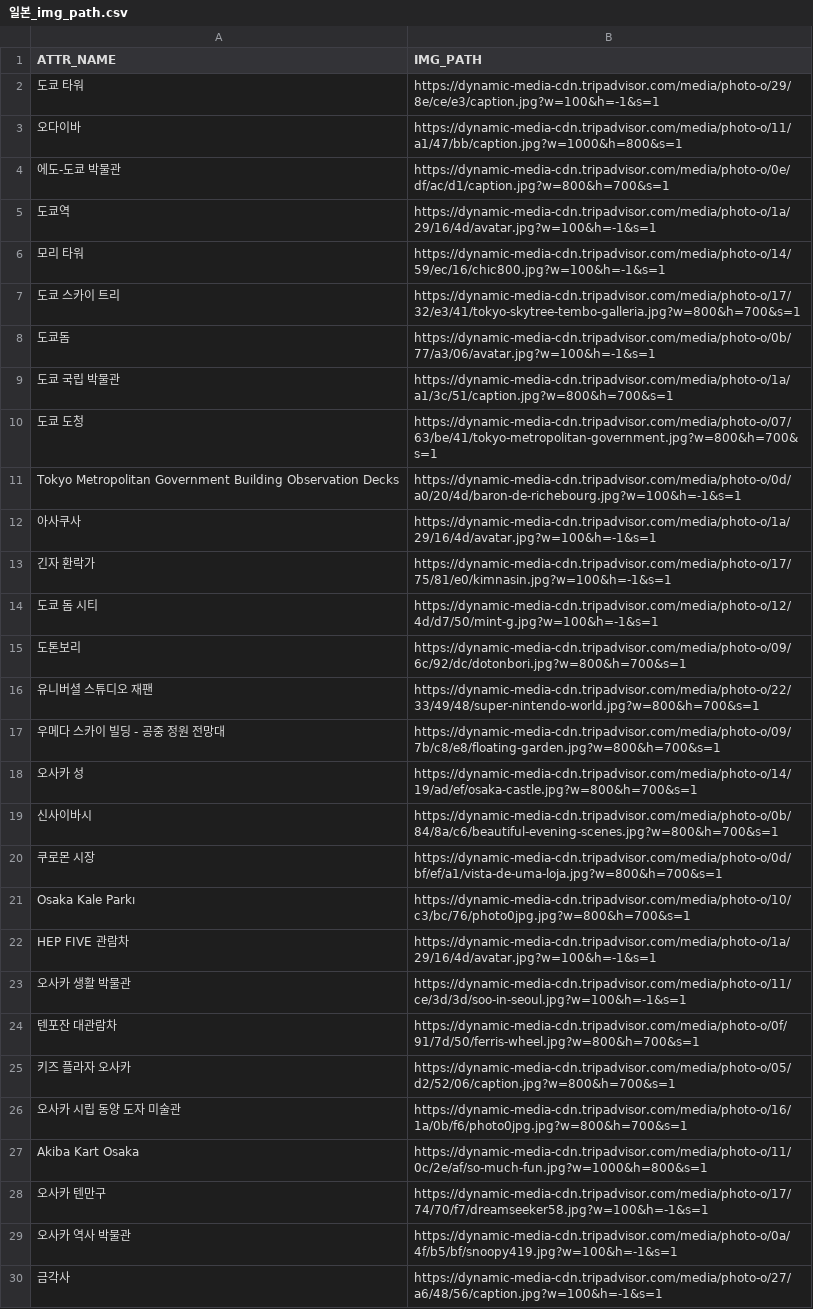
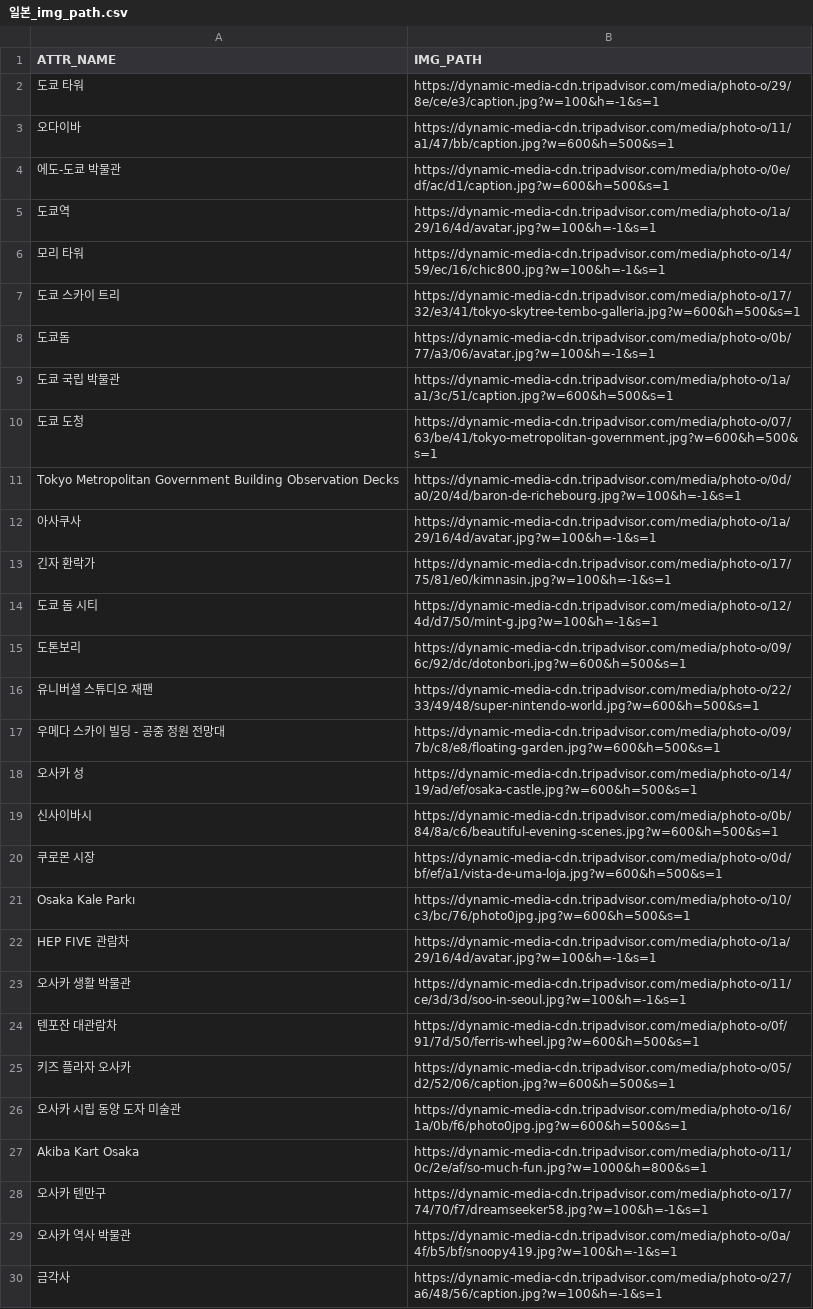
Before and after one commit to 6-6ho/DailyTour, a CSV file: Data/picture-data/일본_img_path.csv, drawn as a sheet; only a part is shown; the diff covers the shown part only.

Commit message:
Changes to be committed: 	modified:   Crawler/attr_picture_crawler.py 	modified:   "Data/Review_Data/Attr_Review/\353\262\240\355\212\270\353\202\250_attr_review_recent.json" 	modified:   "Data/Review_Data/Attr_Review/\353\262\240\355\212\270\353\202\250_attr_review_train.json" 	modified:   "Data/Review_Data/Attr_Review/\354\235\274\353\263\270_attr_review_recent.json" 	modified:   "Data/Review_Data/Attr_Review/\354\235\274\353\263\270_attr_review_train.json" 	modified:   "Data/Review_Data/Attr_Review/\354\244\221\352\265\255_attr_review_recent.json" 	modified:   "Data/Review_Data/Attr_Review/\354\244\221\352\265\255_attr_review_train.json" 	modified:   "Data/picture-data/\354\235\274\353\263\270_img_path.csv"

```diff
--- a/Data/picture-data/일본_img_path.csv
+++ b/Data/picture-data/일본_img_path.csv
@@ -2,10 +2,10 @@ ATTR_NAME,IMG_PATH
 도쿄 타워,https://dynamic-media-cdn.tripadvisor.com/media/photo-o/29/8e/ce/e3/caption.jpg?w=100&h=-1&s=1
-오다이바,https://dynamic-media-cdn.tripadvisor.com/media/photo-o/11/a1/47/bb/caption.jpg?w=1000&h=800&s=1
-에도-도쿄 박물관,https://dynamic-media-cdn.tripadvisor.com/media/photo-o/0e/df/ac/d1/caption.jpg?w=800&h=700&s=1
+오다이바,https://dynamic-media-cdn.tripadvisor.com/media/photo-o/11/a1/47/bb/caption.jpg?w=600&h=500&s=1
+에도-도쿄 박물관,https://dynamic-media-cdn.tripadvisor.com/media/photo-o/0e/df/ac/d1/caption.jpg?w=600&h=500&s=1
 도쿄역,https://dynamic-media-cdn.tripadvisor.com/media/photo-o/1a/29/16/4d/avatar.jpg?w=100&h=-1&s=1
 모리 타워,https://dynamic-media-cdn.tripadvisor.com/media/photo-o/14/59/ec/16/chic800.jpg?w=100&h=-1&s=1
-도쿄 스카이 트리,https://dynamic-media-cdn.tripadvisor.com/media/photo-o/17/32/e3/41/tokyo-skytree-tembo-galleria.jpg?w=800&h=700&s=1
+도쿄 스카이 트리,https://dynamic-media-cdn.tripadvisor.com/media/photo-o/17/32/e3/41/tokyo-skytree-tembo-galleria.jpg?w=600&h=500&s=1
 도쿄돔,https://dynamic-media-cdn.tripadvisor.com/media/photo-o/0b/77/a3/06/avatar.jpg?w=100&h=-1&s=1
-도쿄 국립 박물관,https://dynamic-media-cdn.tripadvisor.com/media/photo-o/1a/a1/3c/51/caption.jpg?w=800&h=700&s=1
-도쿄 도청,https://dynamic-media-cdn.tripadvisor.com/media/photo-o/07/63/be/41/tokyo-metropolitan-government.jpg?w=800&h=700&s=1
+도쿄 국립 박물관,https://dynamic-media-cdn.tripadvisor.com/media/photo-o/1a/a1/3c/51/caption.jpg?w=600&h=500&s=1
+도쿄 도청,https://dynamic-media-cdn.tripadvisor.com/media/photo-o/07/63/be/41/tokyo-metropolitan-government.jpg?w=600&h=500&s=1
 Tokyo Metropolitan Government Building Observation Decks,https://dynamic-media-cdn.tripadvisor.com/media/photo-o/0d/a0/20/4d/baron-de-richebourg.jpg?w=100&h=-1&s=1
@@ -14,14 +14,14 @@ Tokyo Metropolitan Government Building Observation Decks,https://dynamic-media-c
 도쿄 돔 시티,https://dynamic-media-cdn.tripadvisor.com/media/photo-o/12/4d/d7/50/mint-g.jpg?w=100&h=-1&s=1
-도톤보리,https://dynamic-media-cdn.tripadvisor.com/media/photo-o/09/6c/92/dc/dotonbori.jpg?w=800&h=700&s=1
-유니버셜 스튜디오 재팬,https://dynamic-media-cdn.tripadvisor.com/media/photo-o/22/33/49/48/super-nintendo-world.jpg?w=800&h=700&s=1
-우메다 스카이 빌딩 - 공중 정원 전망대,https://dynamic-media-cdn.tripadvisor.com/media/photo-o/09/7b/c8/e8/floating-garden.jpg?w=800&h=700&s=1
-오사카 성,https://dynamic-media-cdn.tripadvisor.com/media/photo-o/14/19/ad/ef/osaka-castle.jpg?w=800&h=700&s=1
-신사이바시,https://dynamic-media-cdn.tripadvisor.com/media/photo-o/0b/84/8a/c6/beautiful-evening-scenes.jpg?w=800&h=700&s=1
-쿠로몬 시장,https://dynamic-media-cdn.tripadvisor.com/media/photo-o/0d/bf/ef/a1/vista-de-uma-loja.jpg?w=800&h=700&s=1
-Osaka Kale Parkı,https://dynamic-media-cdn.tripadvisor.com/media/photo-o/10/c3/bc/76/photo0jpg.jpg?w=800&h=700&s=1
+도톤보리,https://dynamic-media-cdn.tripadvisor.com/media/photo-o/09/6c/92/dc/dotonbori.jpg?w=600&h=500&s=1
+유니버셜 스튜디오 재팬,https://dynamic-media-cdn.tripadvisor.com/media/photo-o/22/33/49/48/super-nintendo-world.jpg?w=600&h=500&s=1
+우메다 스카이 빌딩 - 공중 정원 전망대,https://dynamic-media-cdn.tripadvisor.com/media/photo-o/09/7b/c8/e8/floating-garden.jpg?w=600&h=500&s=1
+오사카 성,https://dynamic-media-cdn.tripadvisor.com/media/photo-o/14/19/ad/ef/osaka-castle.jpg?w=600&h=500&s=1
+신사이바시,https://dynamic-media-cdn.tripadvisor.com/media/photo-o/0b/84/8a/c6/beautiful-evening-scenes.jpg?w=600&h=500&s=1
+쿠로몬 시장,https://dynamic-media-cdn.tripadvisor.com/media/photo-o/0d/bf/ef/a1/vista-de-uma-loja.jpg?w=600&h=500&s=1
+Osaka Kale Parkı,https://dynamic-media-cdn.tripadvisor.com/media/photo-o/10/c3/bc/76/photo0jpg.jpg?w=600&h=500&s=1
 HEP FIVE 관람차,https://dynamic-media-cdn.tripadvisor.com/media/photo-o/1a/29/16/4d/avatar.jpg?w=100&h=-1&s=1
 오사카 생활 박물관,https://dynamic-media-cdn.tripadvisor.com/media/photo-o/11/ce/3d/3d/soo-in-seoul.jpg?w=100&h=-1&s=1
-텐포잔 대관람차,https://dynamic-media-cdn.tripadvisor.com/media/photo-o/0f/91/7d/50/ferris-wheel.jpg?w=800&h=700&s=1
-키즈 플라자 오사카,https://dynamic-media-cdn.tripadvisor.com/media/photo-o/05/d2/52/06/caption.jpg?w=800&h=700&s=1
-오사카 시립 동양 도자 미술관,https://dynamic-media-cdn.tripadvisor.com/media/photo-o/16/1a/0b/f6/photo0jpg.jpg?w=800&h=700&s=1
+텐포잔 대관람차,https://dynamic-media-cdn.tripadvisor.com/media/photo-o/0f/91/7d/50/ferris-wheel.jpg?w=600&h=500&s=1
+키즈 플라자 오사카,https://dynamic-media-cdn.tripadvisor.com/media/photo-o/05/d2/52/06/caption.jpg?w=600&h=500&s=1
+오사카 시립 동양 도자 미술관,https://dynamic-media-cdn.tripadvisor.com/media/photo-o/16/1a/0b/f6/photo0jpg.jpg?w=600&h=500&s=1
 Akiba Kart Osaka,https://dynamic-media-cdn.tripadvisor.com/media/photo-o/11/0c/2e/af/so-much-fun.jpg?w=1000&h=800&s=1
```
Also changed, not shown: 13 added rows and 10 edited cells elsewhere in this file, 7 other files.
